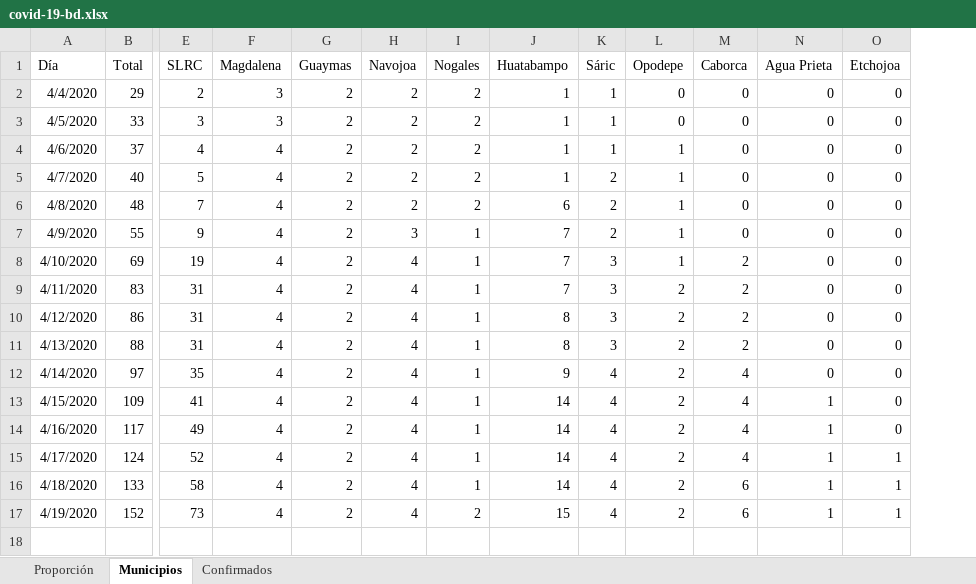
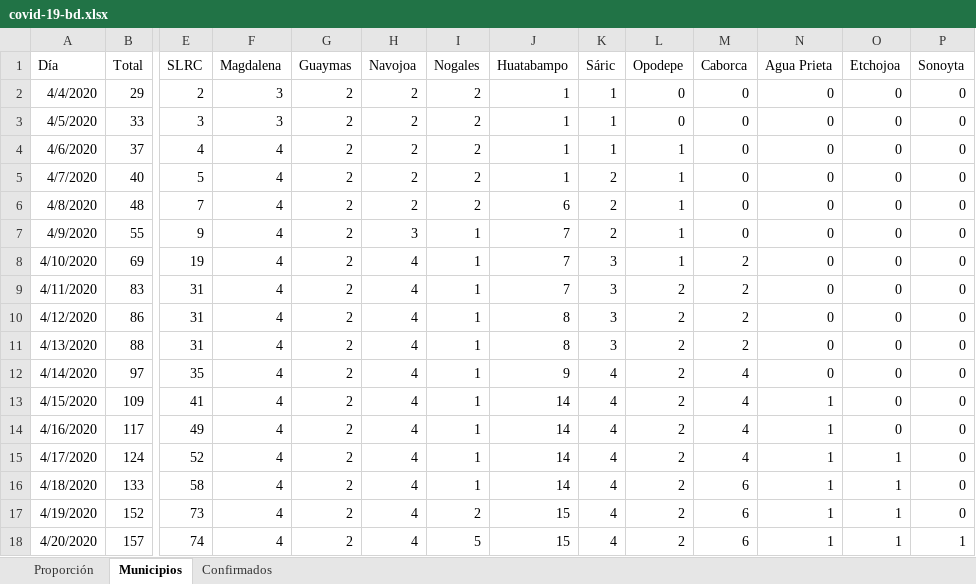
Before and after one commit to alejandrogalaviz/monitorsonora, an Excel workbook: public/covid-19-bd.xlsx, sheet Municipios, drawn as a sheet; only a part is shown, gaps mark what is left out; values as stored, in another font and other column widths than the file's, no borders; rows hold the shown columns only; the diff names each change by its address in the sheet, - before the commit and + after, or states it on an @@ line.

```diff
--- a/public/covid-19-bd.xlsx (sheet Municipios)
+++ b/public/covid-19-bd.xlsx (sheet Municipios)
+column P (Sonoyta), rows 2-17: all 0
+row 18: 4/20/2020 | 157 | 74 | 4 | 2 | 4 | 5 | 15 | 4 | 2 | 6 | 1 | 1 | 1
```
Also changed, not shown: sheet Confirmados, 4 other files.
